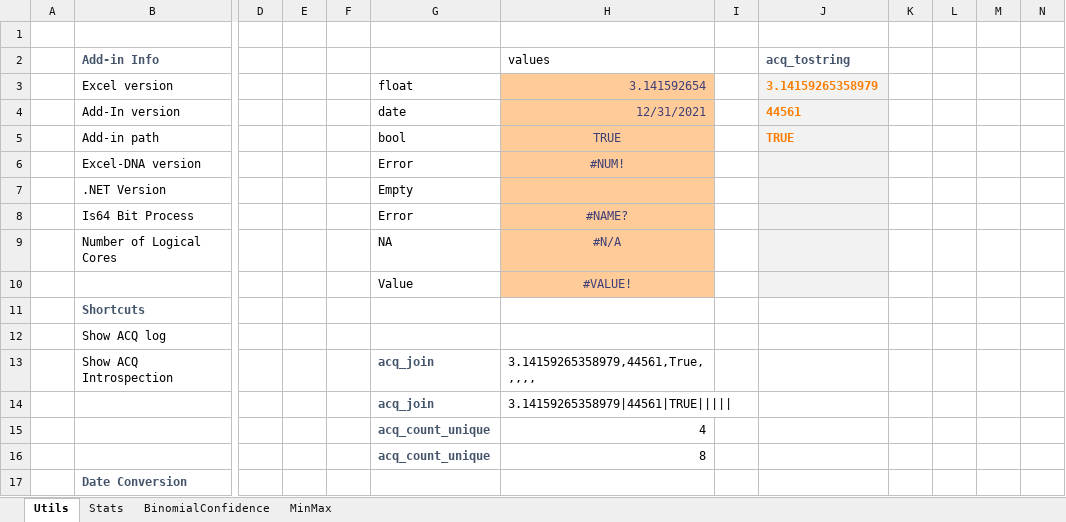
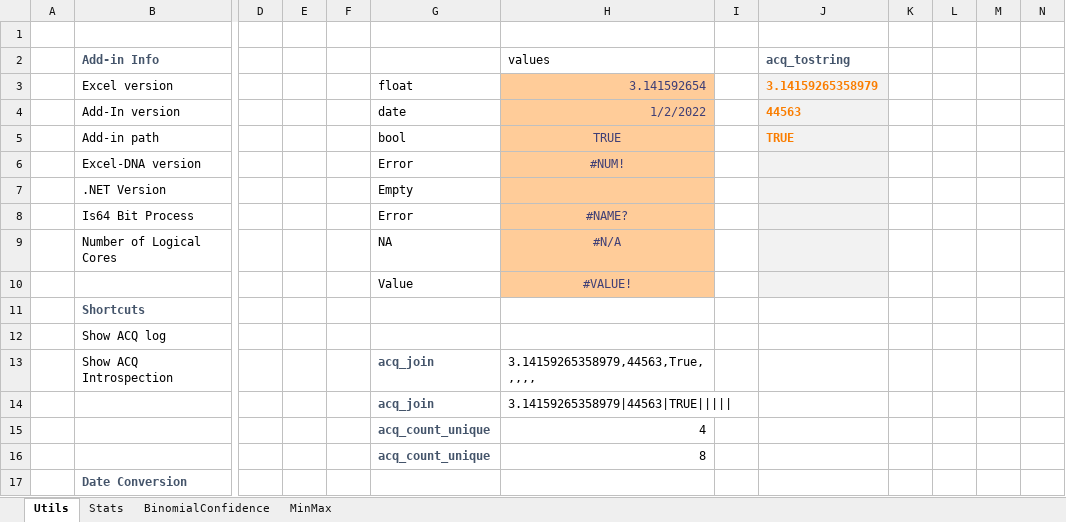
Before and after one commit to ratesquant/ACQ, an Excel workbook: ACQ.Excel/Examples/ACQ.Stats.xlsx, sheet Utils, drawn as a sheet; only a part is shown, gaps mark what is left out; values as stored, in another font and other column widths than the file's, no borders; the diff names each change by its address in the sheet, - before the commit and + after, or states it on an @@ line.

```diff
--- a/ACQ.Excel/Examples/ACQ.Stats.xlsx (sheet Utils)
+++ b/ACQ.Excel/Examples/ACQ.Stats.xlsx (sheet Utils)
-H4 (values): 12/31/2021
+H4 (values): 1/2/2022
-J4 (acq_tostring): 44561
+J4 (acq_tostring): 44563
-H13 (values): 3.14159265358979,44561,True,,,,,
+H13 (values): 3.14159265358979,44563,True,,,,,
-H14 (values): 3.14159265358979|44561|TRUE|||||
+H14 (values): 3.14159265358979|44563|TRUE|||||
```
Also changed, not shown: sheet MinMax, ACQ.Excel/Examples/ACQ.Options.xlsx, ACQ.Excel/Examples/ACQ.Regression.xlsx, 2 other files.
